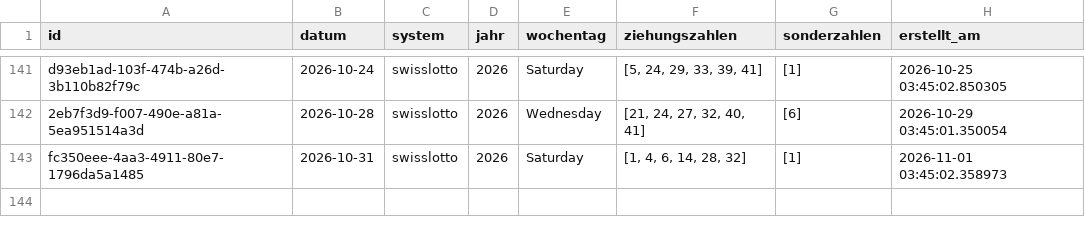
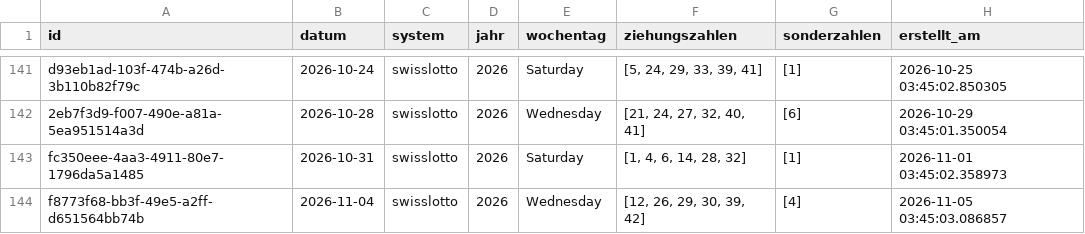
Before and after one commit to braamane/lotto, a CSV file: swisslotto_diff.csv, drawn as a sheet; only a part is shown, gaps mark what is left out; the diff names each change by its address in the sheet, - before the commit and + after, or states it on an @@ line.

Commit message:
📤 Auto-Upload: neue Ziehungen für swisslotto

```diff
--- a/swisslotto_diff.csv
+++ b/swisslotto_diff.csv
+row 144: f8773f68-bb3f-49e5-a2ff-d651564bb74b | 2026-11-04 | swisslotto | 2026 | Wednesday | [12, 26, 29, 30, 39, 42] | [4] | 2026-11-05 03:45:03.086857
```
